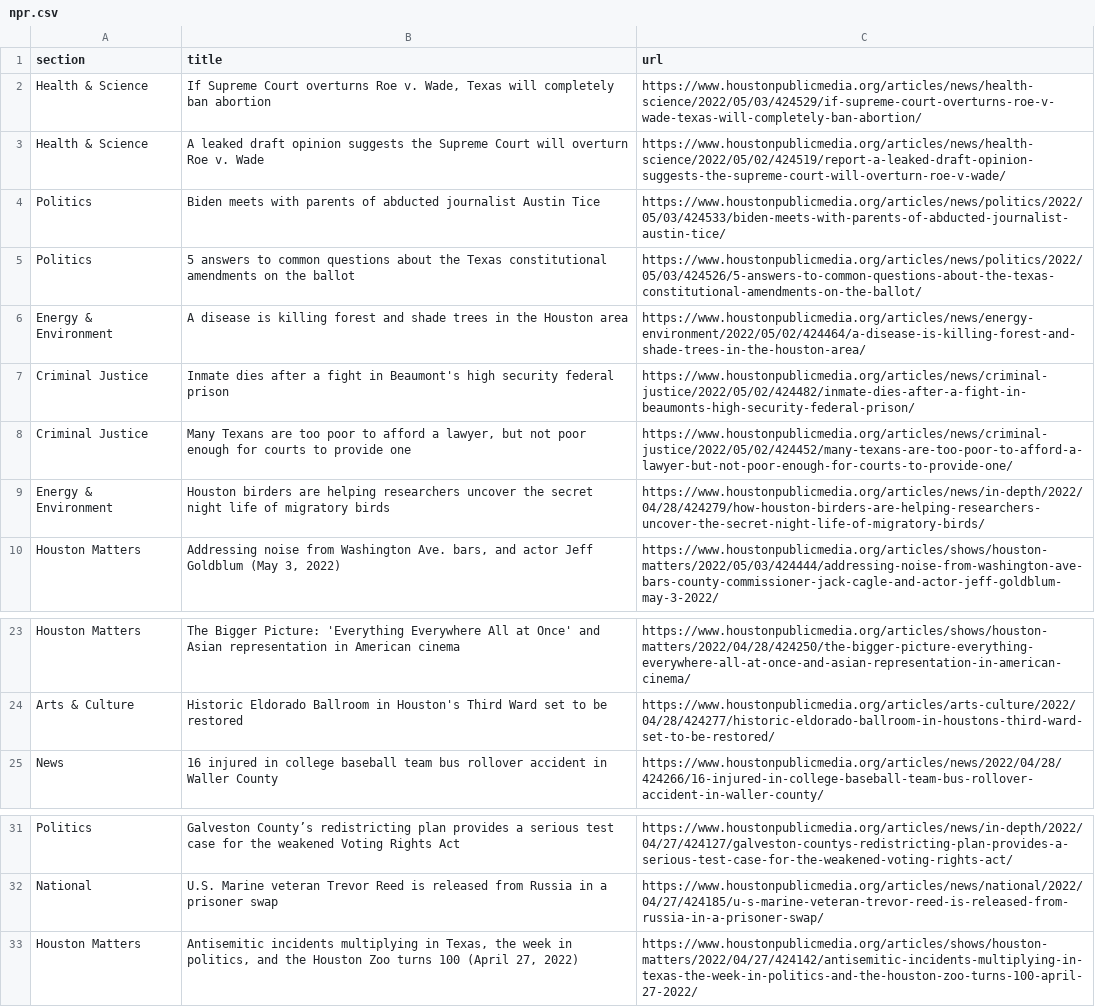
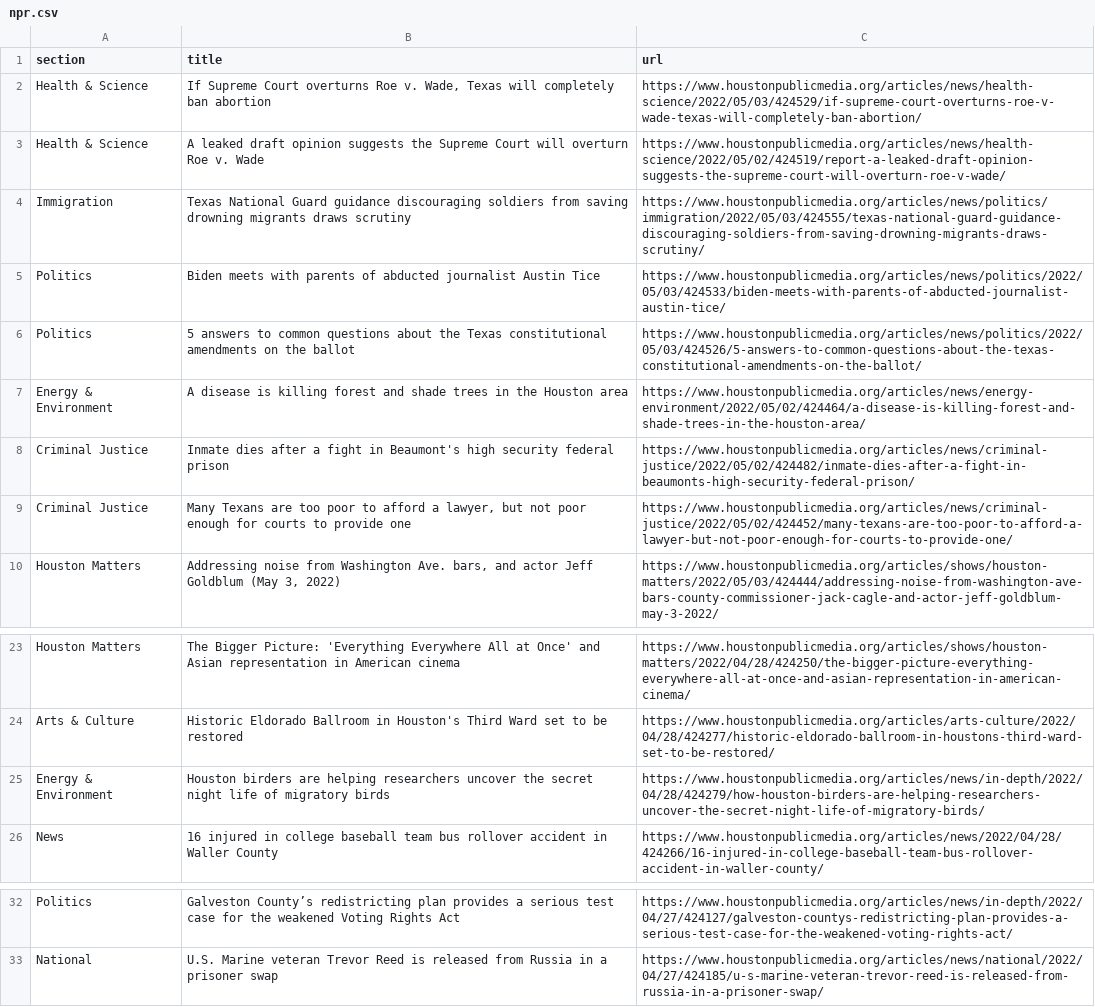
Before and after one commit to naokatoh/auto-scraper, a CSV file: npr.csv, drawn as a sheet; only a part is shown, gaps mark what is left out.

```diff
--- a/npr.csv
+++ b/npr.csv
@@ -3,2 +3,3 @@ Health & Science,"If Supreme Court overturns Roe v. Wade, Texas will completely
 Health & Science,A leaked draft opinion suggests the Supreme Court will overturn Roe v. Wade,https://www.houstonpublicmedia.org/articles/news/health-science/2022/05/02/424519/report-a-leaked-draft-opinion-suggests-the-supreme-court-will-overturn-roe-v-wade/
+Immigration,Texas National Guard guidance discouraging soldiers from saving drowning migrants draws scrutiny,https://www.houstonpublicmedia.org/articles/news/politics/immigration/2022/05/03/424555/texas-national-guard-guidance-discouraging-soldiers-from-saving-drowning-migrants-draws-scrutiny/
 Politics,Biden meets with parents of abducted journalist Austin Tice,https://www.houstonpublicmedia.org/articles/news/politics/2022/05/03/424533/biden-meets-with-parents-of-abducted-journalist-austin-tice/
@@ -8,3 +9,2 @@ Criminal Justice,Inmate dies after a fight in Beaumont's high security federal p
 Criminal Justice,"Many Texans are too poor to afford a lawyer, but not poor enough for courts to provide one",https://www.houstonpublicmedia.org/articles/news/criminal-justice/2022/05/02/424452/many-texans-are-too-poor-to-afford-a-lawyer-but-not-poor-enough-for-courts-to-provide-one/
-Energy & Environment,Houston birders are helping researchers uncover the secret night life of migratory birds,https://www.houstonpublicmedia.org/articles/news/in-depth/2022/04/28/424279/how-houston-birders-are-helping-researchers-uncover-the-secret-night-life-of-migratory-birds/
 Houston Matters,"Addressing noise from Washington Ave. bars, and actor Jeff Goldblum (May 3, 2022)",https://www.houstonpublicmedia.org/articles/shows/houston-matters/2022/05/03/424444/addressing-noise-from-washington-ave-bars-county-commissioner-jack-cagle-and-actor-jeff-goldblum-may-3-2022/
@@ -24,2 +24,3 @@ Houston Matters,The Bigger Picture: 'Everything Everywhere All at Once' and Asia
 Arts & Culture,Historic Eldorado Ballroom in Houston's Third Ward set to be restored,https://www.houstonpublicmedia.org/articles/arts-culture/2022/04/28/424277/historic-eldorado-ballroom-in-houstons-third-ward-set-to-be-restored/
+Energy & Environment,Houston birders are helping researchers uncover the secret night life of migratory birds,https://www.houstonpublicmedia.org/articles/news/in-depth/2022/04/28/424279/how-houston-birders-are-helping-researchers-uncover-the-secret-night-life-of-migratory-birds/
 News,16 injured in college baseball team bus rollover accident in Waller County,https://www.houstonpublicmedia.org/articles/news/2022/04/28/424266/16-injured-in-college-baseball-team-bus-rollover-accident-in-waller-county/
@@ -32,2 +33 @@ Politics,Galveston County’s redistricting plan provides a serious test case fo
 National,U.S. Marine veteran Trevor Reed is released from Russia in a prisoner swap,https://www.houstonpublicmedia.org/articles/news/national/2022/04/27/424185/u-s-marine-veteran-trevor-reed-is-released-from-russia-in-a-prisoner-swap/
-Houston Matters,"Antisemitic incidents multiplying in Texas, the week in politics, and the Houston Zoo turns 100 (April 27, 2022)",https://www.houstonpublicmedia.org/articles/shows/houston-matters/2022/04/27/424142/antisemitic-incidents-multiplying-in-texas-the-week-in-politics-and-the-houston-zoo-turns-100-april-27-2022/
```
